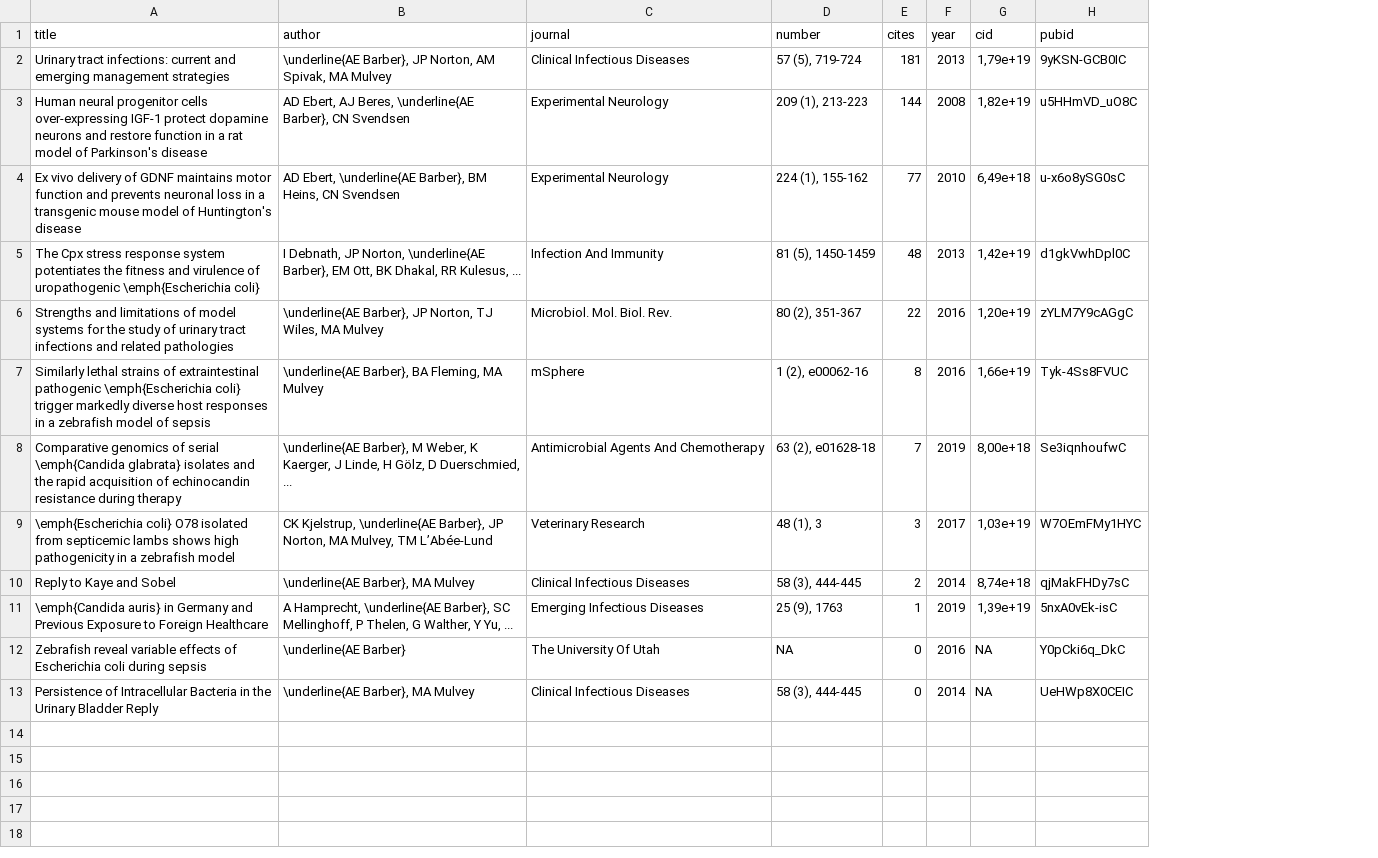
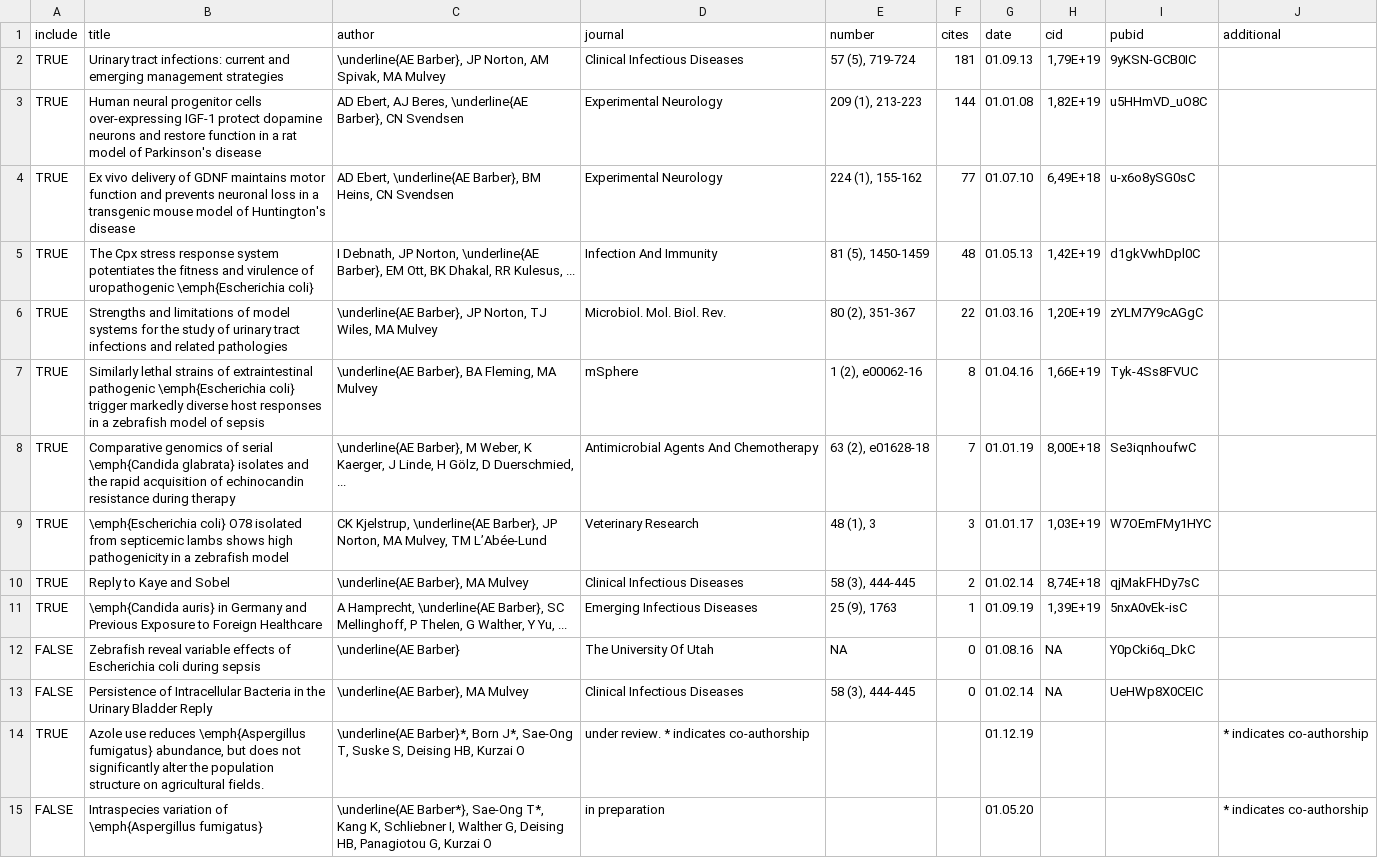
Before and after one commit to ameliabedelia/cv, a CSV file: data/publications_2.csv, drawn as a sheet; removed rows and columns are numbered as before the commit, all else as after; the diff names each change by its address in the sheet, - before the commit and + after, or states it on an @@ line.

```diff
--- a/data/publications_2.csv
+++ b/data/publications_2.csv
+column A (include), rows 2-13: TRUE | TRUE | TRUE | TRUE | TRUE | TRUE | TRUE | TRUE | TRUE | TRUE | FALSE | FALSE
-column F (year), rows 2-13: 2013 | 2008 | 2010 | 2013 | 2016 | 2016 | 2019 | 2017 | 2014 | 2019 | 2016 | 2014
+column G (date), rows 2-13: 01.09.13 | 01.01.08 | 01.07.10 | 01.05.13 | 01.03.16 | 01.04.16 | 01.01.19 | 01.01.17 | 01.02.14 | 01.09.19 | 01.08.16 | 01.02.14
+column J (additional), empty
-H2 (cid): 1,79e+19
+H2 (cid): 1,79E+19
-H3 (cid): 1,82e+19
+H3 (cid): 1,82E+19
-H4 (cid): 6,49e+18
+H4 (cid): 6,49E+18
-H5 (cid): 1,42e+19
+H5 (cid): 1,42E+19
-H6 (cid): 1,20e+19
+H6 (cid): 1,20E+19
-H7 (cid): 1,66e+19
+H7 (cid): 1,66E+19
-H8 (cid): 8,00e+18
+H8 (cid): 8,00E+18
-H9 (cid): 1,03e+19
+H9 (cid): 1,03E+19
-H10 (cid): 8,74e+18
+H10 (cid): 8,74E+18
-H11 (cid): 1,39e+19
+H11 (cid): 1,39E+19
+row 14: TRUE | Azole use reduces \emph{Aspergillus fumigatus} abundance, but does not significantly alter the population structure on agricultural fields. | \underline{AE Barber}*, Born J*, Sae-Ong T, Suske S, Deising HB, Kurzai O | under review. * indicates co-authorship |  |  | 01.12.19 |  |  | * indicates co-authorship
+row 15: FALSE | Intraspecies variation of \emph{Aspergillus fumigatus} | \underline{AE Barber*}, Sae-Ong T*, Kang K, Schliebner I, Walther G, Deising HB, Panagiotou G, Kurzai O | in preparation |  |  | 01.05.20 |  |  | * indicates co-authorship
```
Also changed, not shown: data/supervisory.csv, 42 other files.
